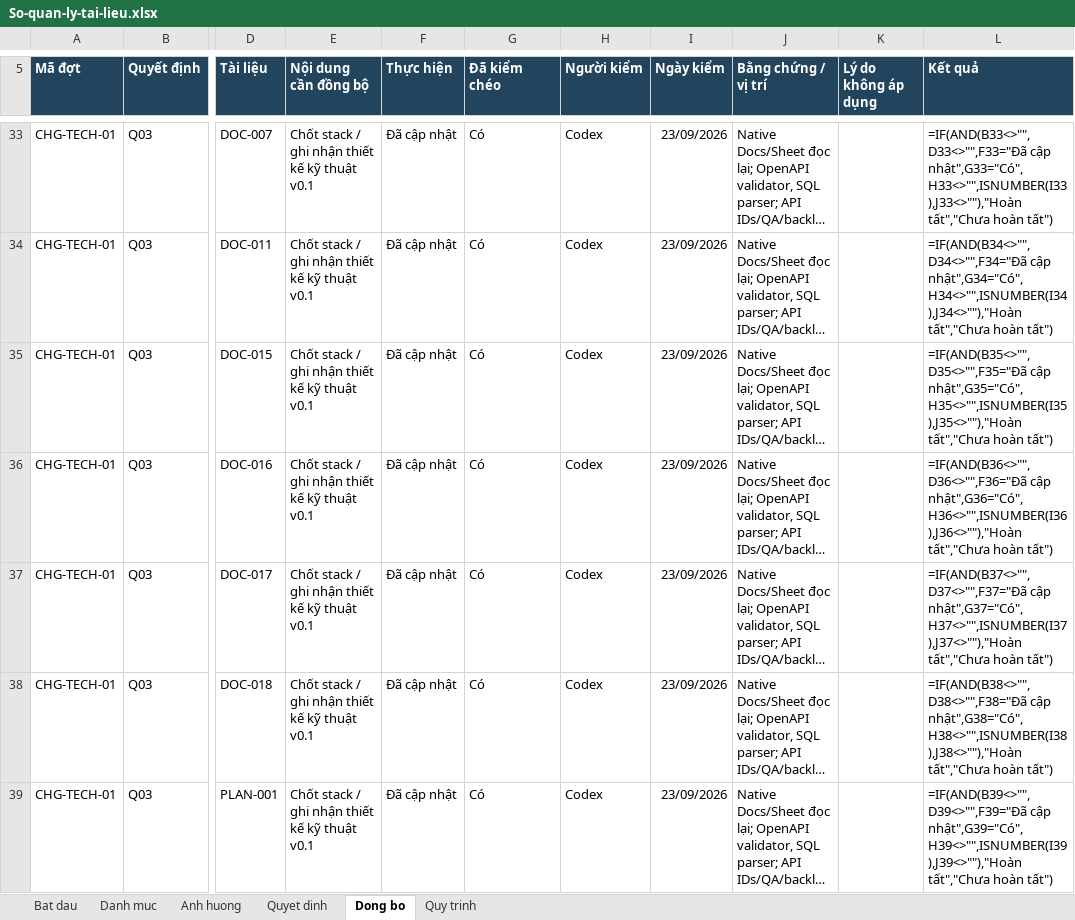
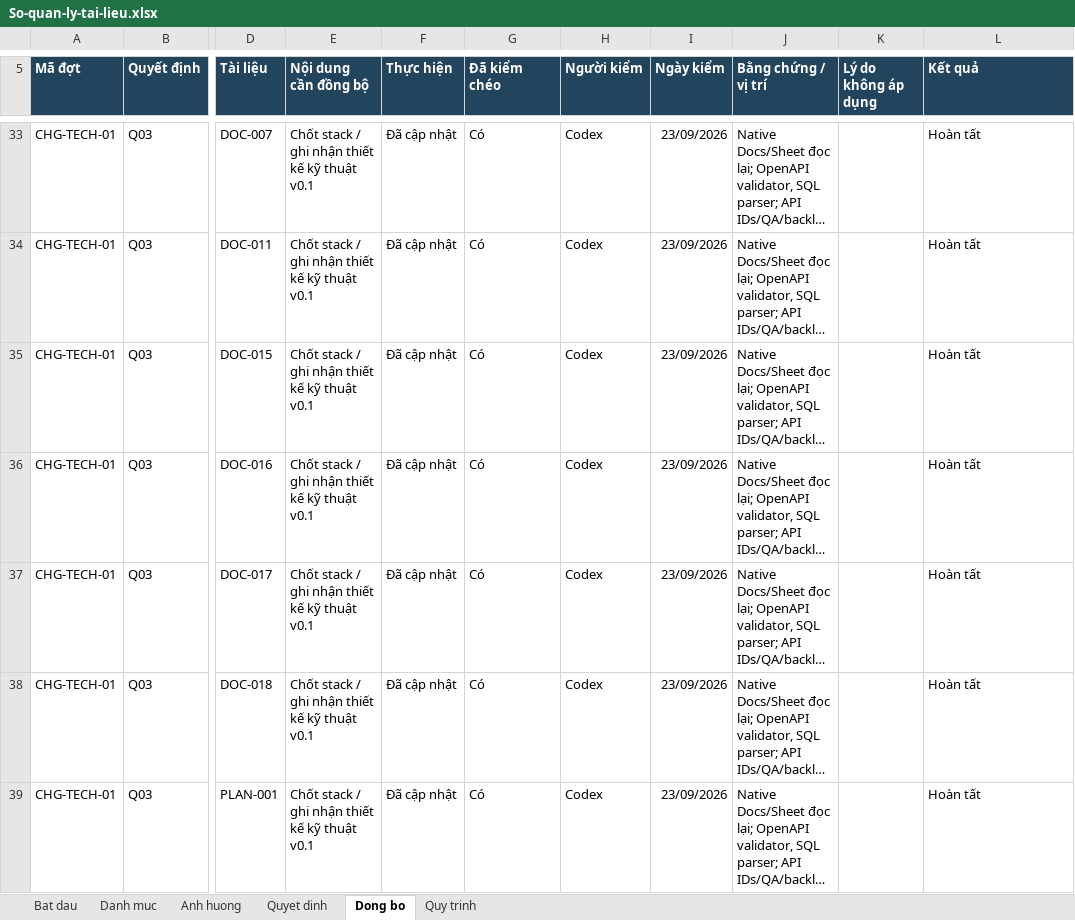
Before and after one commit to anhthaingd/dich-vu-quanh-ban, an Excel workbook: docs/project-control/So-quan-ly-tai-lieu.xlsx, sheet Dong bo, drawn as a sheet; only a part is shown, gaps mark what is left out; long unchanged cells end in …; values as stored, in another font and other column widths than the file's, no borders; formulas without a stored value are shown as written; conditional formats and table styles not drawn; the diff covers the shown part only; the diff names each change by its address in the sheet, - before the commit and + after, or states it on an @@ line.

```diff
--- a/docs/project-control/So-quan-ly-tai-lieu.xlsx (sheet Dong bo)
+++ b/docs/project-control/So-quan-ly-tai-lieu.xlsx (sheet Dong bo)
-L33 (Kết quả): =IF(AND(B33<>"",D33<>"",F33="Đã cập nhật",G33="Có",H33<>"",ISNUMBER(I33),J33<>""),"Hoàn tất","Chưa hoàn tất")
+L33 (Kết quả): Hoàn tất
-L34 (Kết quả): =IF(AND(B34<>"",D34<>"",F34="Đã cập nhật",G34="Có",H34<>"",ISNUMBER(I34),J34<>""),"Hoàn tất","Chưa hoàn tất")
+L34 (Kết quả): Hoàn tất
-L35 (Kết quả): =IF(AND(B35<>"",D35<>"",F35="Đã cập nhật",G35="Có",H35<>"",ISNUMBER(I35),J35<>""),"Hoàn tất","Chưa hoàn tất")
+L35 (Kết quả): Hoàn tất
-L36 (Kết quả): =IF(AND(B36<>"",D36<>"",F36="Đã cập nhật",G36="Có",H36<>"",ISNUMBER(I36),J36<>""),"Hoàn tất","Chưa hoàn tất")
+L36 (Kết quả): Hoàn tất
-L37 (Kết quả): =IF(AND(B37<>"",D37<>"",F37="Đã cập nhật",G37="Có",H37<>"",ISNUMBER(I37),J37<>""),"Hoàn tất","Chưa hoàn tất")
+L37 (Kết quả): Hoàn tất
-L38 (Kết quả): =IF(AND(B38<>"",D38<>"",F38="Đã cập nhật",G38="Có",H38<>"",ISNUMBER(I38),J38<>""),"Hoàn tất","Chưa hoàn tất")
+L38 (Kết quả): Hoàn tất
-L39 (Kết quả): =IF(AND(B39<>"",D39<>"",F39="Đã cập nhật",G39="Có",H39<>"",ISNUMBER(I39),J39<>""),"Hoàn tất","Chưa hoàn tất")
+L39 (Kết quả): Hoàn tất
```
Also changed, not shown: other rows of this sheet, sheet Danh muc, sheet Quyet dinh, sheet Bat dau, 57 other files.
